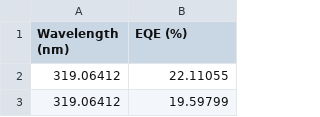
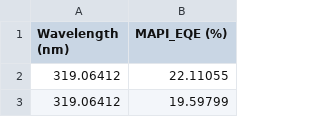
Before and after one commit to Yjiao14/PHY6000, a CSV file: EQE for MAPI.CSV, drawn as a sheet; only a part is shown.

Commit message:
Update EQE for MAPI.CSV

```diff
--- a/EQE for MAPI.CSV
+++ b/EQE for MAPI.CSV
@@ -1,2 +1,2 @@
-Wavelength (nm),EQE (%)
+Wavelength (nm),MAPI_EQE (%)
 319.06412,22.11055
```
